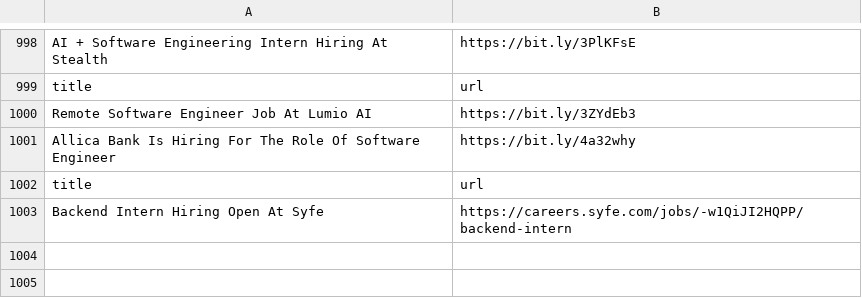
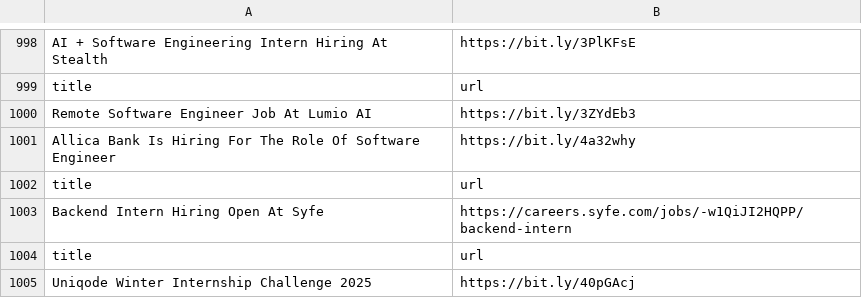
Before and after one commit to AbyvargheseMandapathel/job_updates_bot, a CSV file: output.csv, drawn as a sheet; only a part is shown, gaps mark what is left out.

Commit message:
Update output.csv - 2025-01-06 15:33:09

```diff
--- a/output.csv
+++ b/output.csv
@@ -1003 +1003,3 @@ title,url
 Backend Intern Hiring Open At Syfe,https://careers.syfe.com/jobs/-w1QiJI2HQPP/backend-intern
+title,url
+Uniqode Winter Internship Challenge 2025,https://bit.ly/40pGAcj
```
